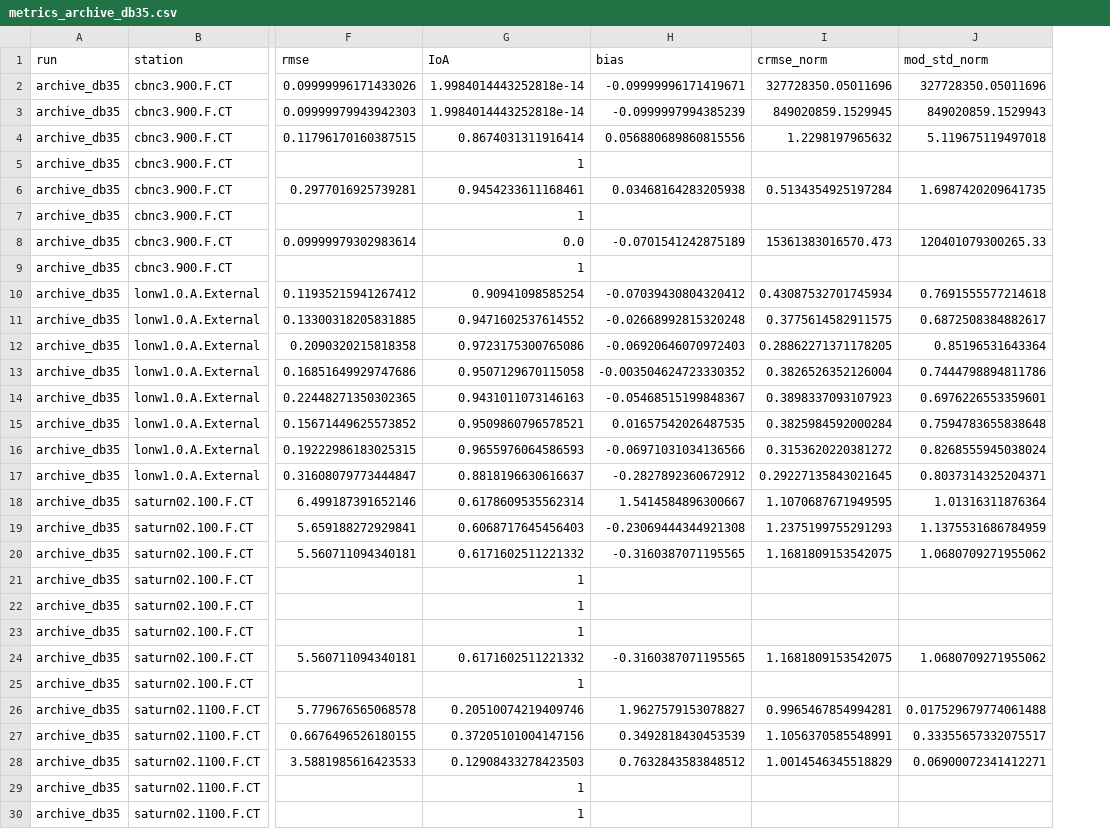
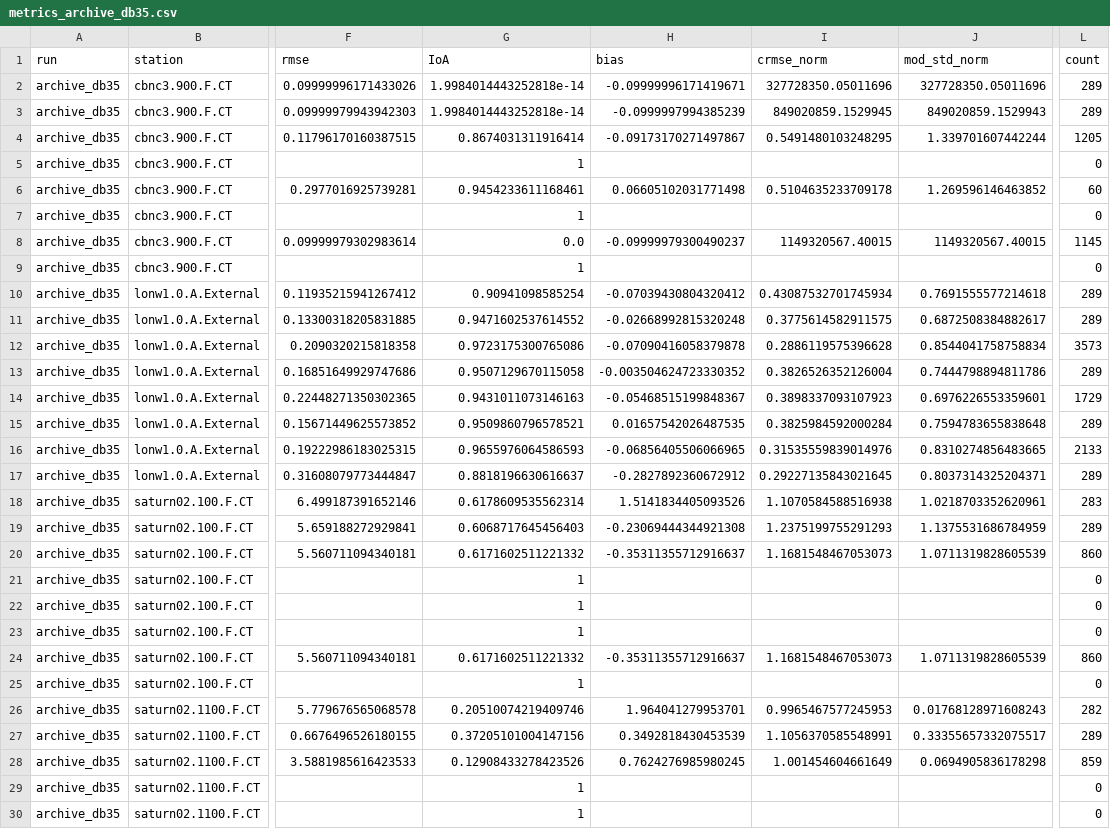
Before and after one commit to mbswirsky/schism-output-data, a CSV file: metrics/metrics_archive_db35.csv, drawn as a sheet; only a part is shown, gaps mark what is left out; the diff covers the shown part only; the diff names each change by its address in the sheet, - before the commit and + after, or states it on an @@ line.

Commit message:
Add count column

```diff
--- a/metrics/metrics_archive_db35.csv
+++ b/metrics/metrics_archive_db35.csv
+column L (count), rows 2-30: 289 | 289 | 1205 | 0 | 60 | 0 | 1145 | 0 | 289 | 289 | 3573 | 289 | 1729 | 289 | 2133 | 289 | 283 | 289 | 860 | 0 | 0 | 0 | 860 | 0 | 282 | 289 | 859 | 0 | 0
-H4 (bias): 0.056880689860815556
+H4 (bias): -0.09173170271497867
-I4 (crmse_norm): 1.2298197965632
+I4 (crmse_norm): 0.5491480103248295
-J4 (mod_std_norm): 5.119675119497018
+J4 (mod_std_norm): 1.339701607442244
-H6 (bias): 0.03468164283205938
+H6 (bias): 0.06605102031771498
-I6 (crmse_norm): 0.5134354925197284
+I6 (crmse_norm): 0.5104635233709178
-J6 (mod_std_norm): 1.6987420209641735
+J6 (mod_std_norm): 1.269596146463852
-H8 (bias): -0.0701541242875189
+H8 (bias): -0.09999979300490237
-I8 (crmse_norm): 15361383016570.473
+I8 (crmse_norm): 1149320567.40015
-J8 (mod_std_norm): 120401079300265.33
+J8 (mod_std_norm): 1149320567.40015
-H12 (bias): -0.06920646070972403
+H12 (bias): -0.07090416058379878
-I12 (crmse_norm): 0.28862271371178205
+I12 (crmse_norm): 0.2886119575396628
-J12 (mod_std_norm): 0.85196531643364
+J12 (mod_std_norm): 0.8544041758758834
-H16 (bias): -0.06971031034136566
+H16 (bias): -0.06856405506066965
-I16 (crmse_norm): 0.3153620220381272
+I16 (crmse_norm): 0.31535559839014976
-J16 (mod_std_norm): 0.8268555945038024
+J16 (mod_std_norm): 0.8310274856483665
-H18 (bias): 1.5414584896300667
+H18 (bias): 1.5141834405093526
-I18 (crmse_norm): 1.1070687671949595
+I18 (crmse_norm): 1.1070584588516938
-J18 (mod_std_norm): 1.01316311876364
+J18 (mod_std_norm): 1.0218703352620961
-H20 (bias): -0.3160387071195565
+H20 (bias): -0.35311355712916637
-I20 (crmse_norm): 1.1681809153542075
+I20 (crmse_norm): 1.1681548467053073
-J20 (mod_std_norm): 1.0680709271955062
+J20 (mod_std_norm): 1.0711319828605539
-H24 (bias): -0.3160387071195565
+H24 (bias): -0.35311355712916637
-I24 (crmse_norm): 1.1681809153542075
+I24 (crmse_norm): 1.1681548467053073
-J24 (mod_std_norm): 1.0680709271955062
+J24 (mod_std_norm): 1.0711319828605539
-H26 (bias): 1.9627579153078827
+H26 (bias): 1.964041279953701
-I26 (crmse_norm): 0.9965467854994281
+I26 (crmse_norm): 0.9965467577245953
-J26 (mod_std_norm): 0.017529679774061488
+J26 (mod_std_norm): 0.01768128971608243
-G28 (IoA): 0.12908433278423503
+G28 (IoA): 0.12908433278423526
-H28 (bias): 0.7632843583848512
+H28 (bias): 0.7624276985980245
-I28 (crmse_norm): 1.0014546345518829
+I28 (crmse_norm): 1.001454604661649
-J28 (mod_std_norm): 0.06900072341412271
+J28 (mod_std_norm): 0.0694905836178298
```
Also changed, not shown: 150 edited cells elsewhere in this file.
